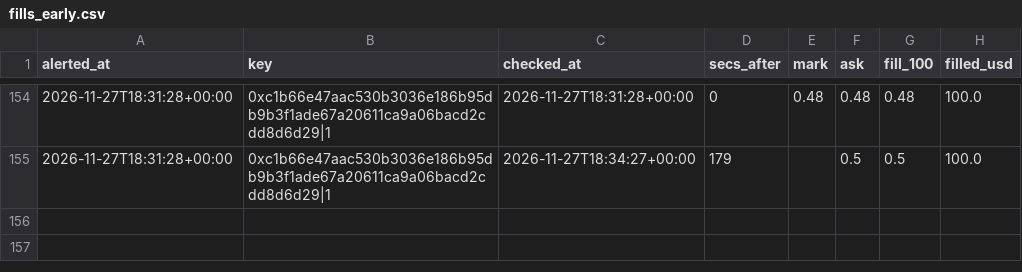
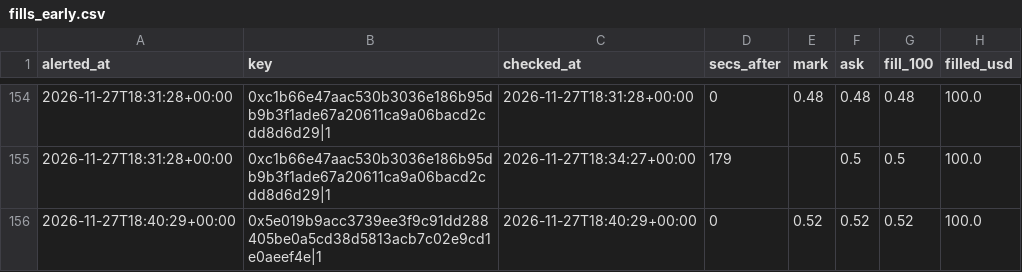
Before and after one commit to hunterscottsmith2-ctrl/polytail, a CSV file: fills_early.csv, drawn as a sheet; only a part is shown, gaps mark what is left out; the diff names each change by its address in the sheet, - before the commit and + after, or states it on an @@ line.

```diff
--- a/fills_early.csv
+++ b/fills_early.csv
+row 156: 2026-11-27T18:40:29+00:00 | 0x5e019b9acc3739ee3f9c91dd288405be0a5cd38d5813acb7c02e9cd1e0aeef4e|1 | 2026-11-27T18:40:29+00:00 | 0 | 0.52 | 0.52 | 0.52 | 100.0
```
Also changed, not shown: signals_early.csv, 5 other files.
